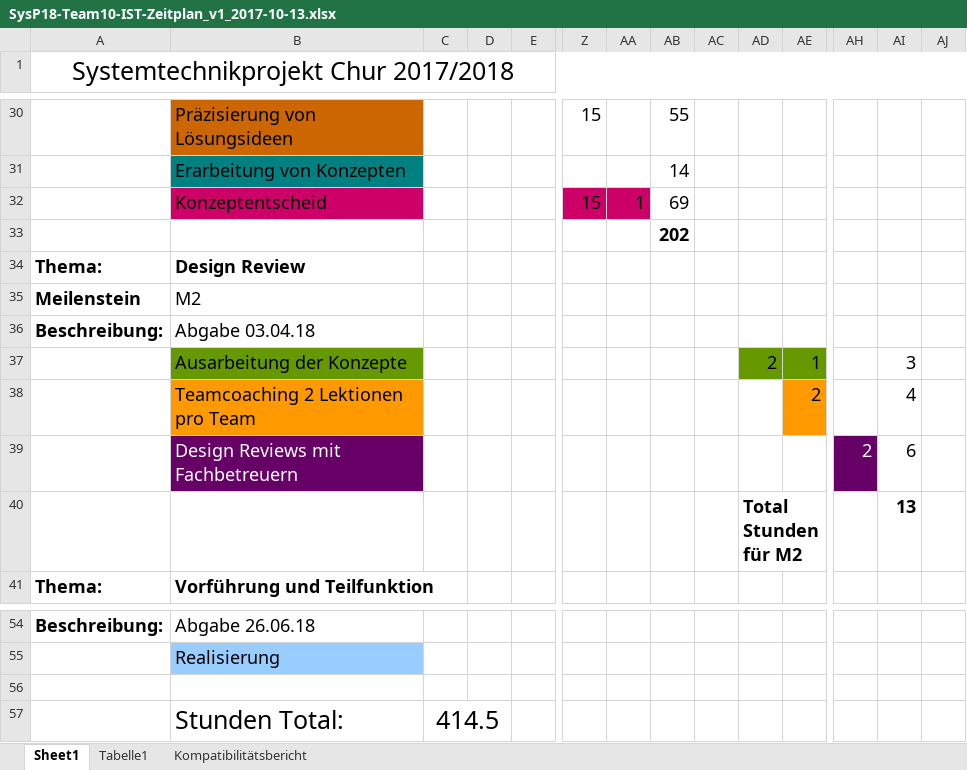
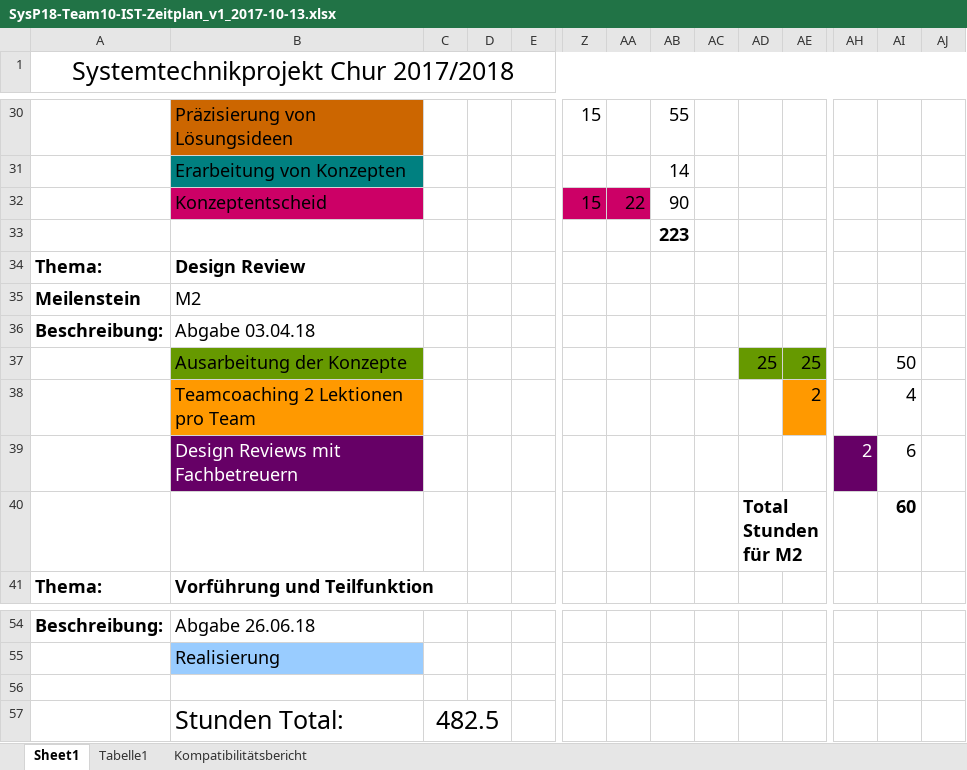
Before and after one commit to Unaqwyn/SysP18_1cv, an Excel workbook: 01_Organisation/04_Zeitplan/SysP18-Team10-IST-Zeitplan_v1_2017-10-13.xlsx, sheet Sheet1, drawn as a sheet; only a part is shown, gaps mark what is left out; values as stored, in another font and other column widths than the file's, no borders; removed rows and columns are numbered as before the commit, all else as after; rows hold the shown columns only; the diff names each change by its address in the sheet, - before the commit and + after, or states it on an @@ line.

Commit message:
Zeitplan aktualisiert
LG Luzian

```diff
--- a/01_Organisation/04_Zeitplan/SysP18-Team10-IST-Zeitplan_v1_2017-10-13.xlsx (sheet Sheet1)
+++ b/01_Organisation/04_Zeitplan/SysP18-Team10-IST-Zeitplan_v1_2017-10-13.xlsx (sheet Sheet1)
-AA32: 1
+AA32: 22
-AB32: 69
+AB32: 90
-AB33: 202
+AB33: 223
-row 37:  | Ausarbeitung der Konzepte |  |  |  |  |  |  |  | 2 | 1 |  | 3
+row 37:  | Ausarbeitung der Konzepte |  |  |  |  |  |  |  | 25 | 25 |  | 50
-AI40: 13
+AI40: 60
-C57: 414.5
+C57: 482.5
```
Also changed, not shown: 1 other file.
